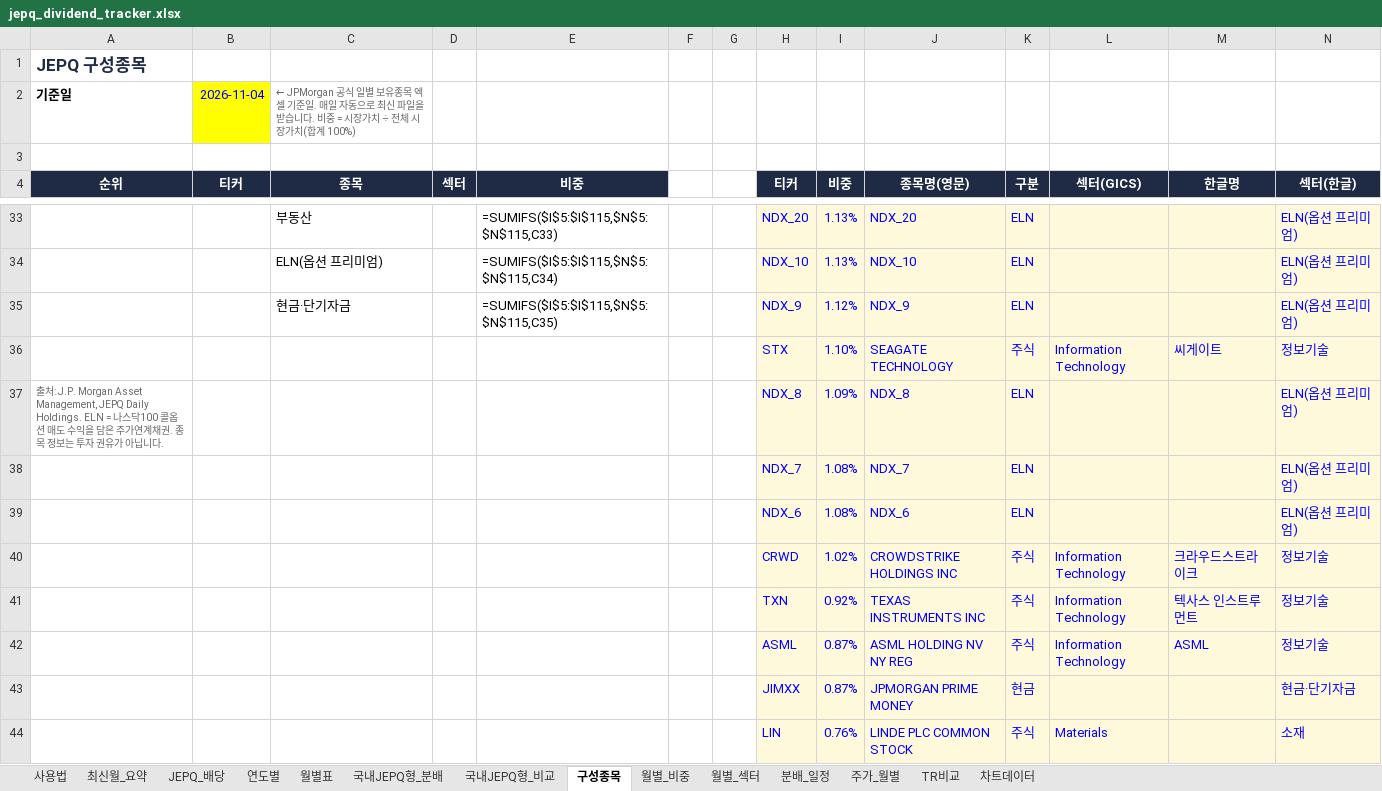
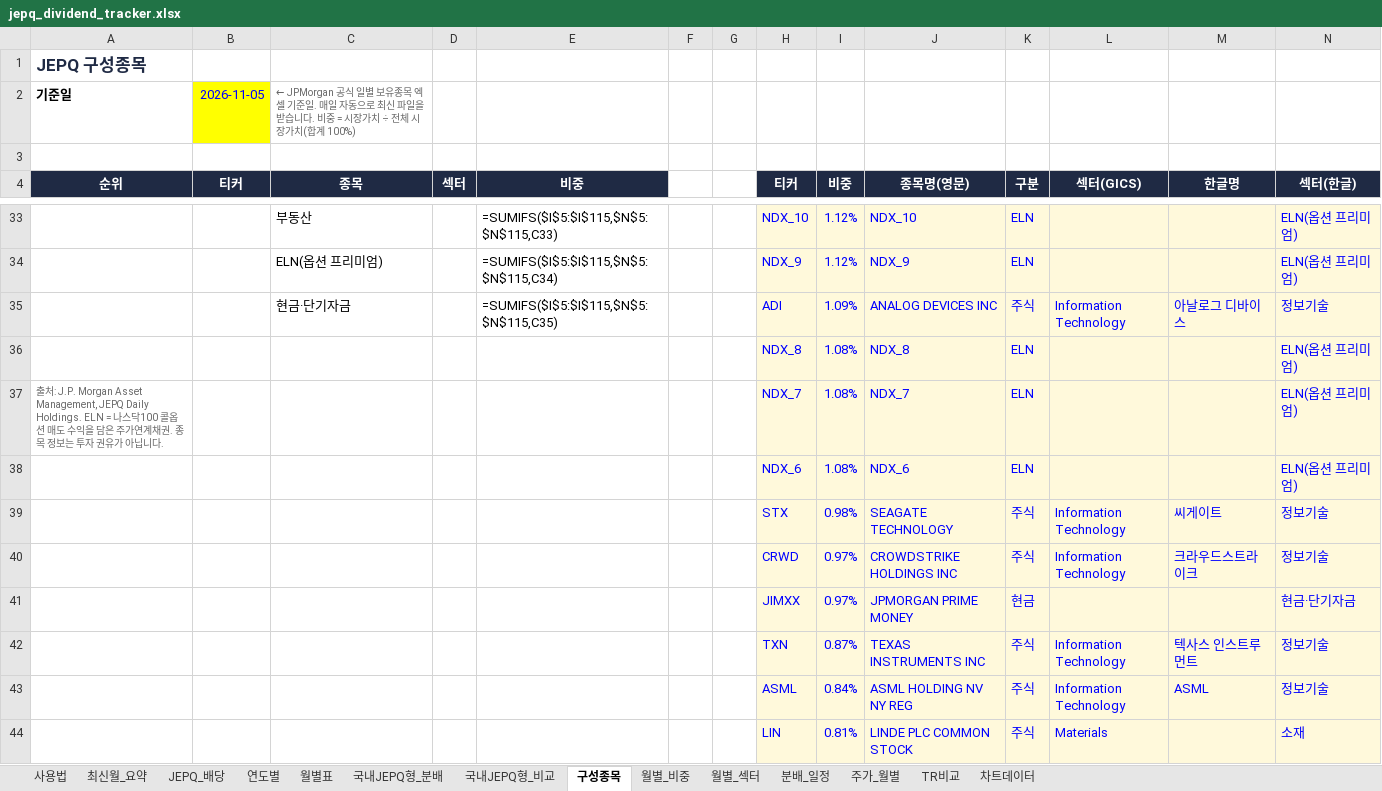
Before and after one commit to ttokjaeTV/jepq-tracker, an Excel workbook: downloads/jepq_dividend_tracker.xlsx, sheet 구성종목, drawn as a sheet; only a part is shown, gaps mark what is left out; values as stored, in another font and other column widths than the file's, no borders; formulas without a stored value are shown as written; charts and pictures not drawn; removed rows and columns are numbered as before the commit, all else as after; the diff covers the shown part only; the diff names each change by its address in the sheet, - before the commit and + after, or states it on an @@ line.

```diff
--- a/downloads/jepq_dividend_tracker.xlsx (sheet 구성종목)
+++ b/downloads/jepq_dividend_tracker.xlsx (sheet 구성종목)
-B2 (티커): 2026-11-04
+B2 (티커): 2026-11-05
-H33 (티커): NDX_20
+H33 (티커): NDX_10
-I33 (비중): 1.13%
+I33 (비중): 1.12%
-J33 (종목명(영문)): NDX_20
+J33 (종목명(영문)): NDX_10
-row 34:  |  | ELN(옵션 프리미엄) |  | =SUMIFS($I$5:$I$115,$N$5:$N$115,C34) |  |  | NDX_10 | 1.13% | NDX_10 | ELN |  |  | ELN(옵션 프리미엄)
-C34 (종목): 현금·단기자금
+C34 (종목): ELN(옵션 프리미엄)
-E34 (비중): =SUMIFS($I$5:$I$115,$N$5:$N$115,C35)
+E34 (비중): =SUMIFS($I$5:$I$115,$N$5:$N$115,C34)
-row 36:  |  |  |  |  |  |  | STX | 1.10% | SEAGATE TECHNOLOGY | 주식 | Information Technology | 씨게이트 | 정보기술
+row 35:  |  | 현금·단기자금 |  | =SUMIFS($I$5:$I$115,$N$5:$N$115,C35) |  |  | ADI | 1.09% | ANALOG DEVICES INC | 주식 | Information Technology | 아날로그 디바이스 | 정보기술
-A36 (순위): 출처: J.P. Morgan Asset Management, JEPQ Daily Holdings. ELN = 나스닥100 콜옵션 매도 수익을 담은 주가연계채권. 종목 정보는 투자 권유가 아닙니다.
+A36 (순위): (empty)
-I36 (비중): 1.09%
+I36 (비중): 1.08%
-A37 (순위): (empty)
+A37 (순위): 출처: J.P. Morgan Asset Management, JEPQ Daily Holdings. ELN = 나스닥100 콜옵션 매도 수익을 담은 주가연계채권. 종목 정보는 투자 권유가 아닙니다.
+row 39:  |  |  |  |  |  |  | STX | 0.98% | SEAGATE TECHNOLOGY | 주식 | Information Technology | 씨게이트 | 정보기술
-I40 (비중): 1.02%
+I40 (비중): 0.97%
+row 41:  |  |  |  |  |  |  | JIMXX | 0.97% | JPMORGAN PRIME MONEY | 현금 |  |  | 현금·단기자금
-I42 (비중): 0.92%
+I42 (비중): 0.87%
-I43 (비중): 0.87%
+I43 (비중): 0.84%
-row 43:  |  |  |  |  |  |  | JIMXX | 0.87% | JPMORGAN PRIME MONEY | 현금 |  |  | 현금·단기자금
-I44 (비중): 0.76%
+I44 (비중): 0.81%
```
Also changed, not shown: 29 added rows, 29 removed rows, 3 moved rows, 81 edited cells and cell formats elsewhere in this sheet, sheet 최신월_요약, sheet 사용법, 2 other files.
